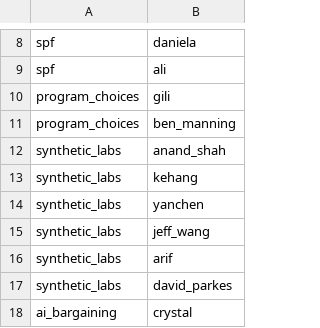
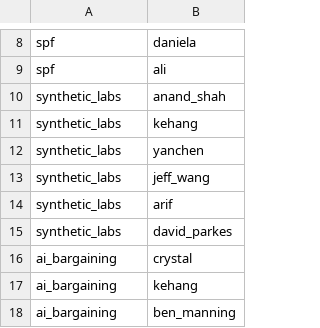
Before and after one commit to johnjosephhorton/johnjosephhorton.github.io, a CSV file: data/coauthors.csv, drawn as a sheet; only a part is shown, gaps mark what is left out; the shorter side is filled out with more unchanged rows; the diff names each change by its address in the sheet, - before the commit and + after, or states it on an @@ line.

```diff
--- a/data/coauthors.csv
+++ b/data/coauthors.csv
-row 10: program_choices | gili
-row 11: program_choices | ben_manning
```
Also changed, not shown: data/papers.csv, data/versions.csv, 4 other files.
